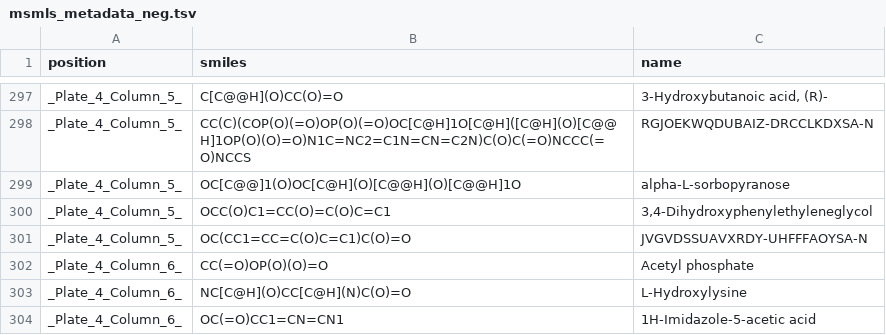
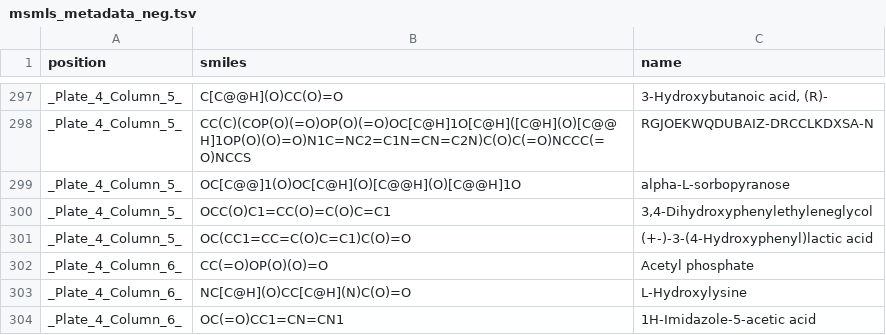
Before and after one commit to zamboni-lab/MultiMS2, a TSV file: metadata/msmls_metadata_neg.tsv, drawn as a sheet; only a part is shown, gaps mark what is left out; the diff names each change by its address in the sheet, - before the commit and + after, or states it on an @@ line.

Commit message:
fix metadata, add names

```diff
--- a/metadata/msmls_metadata_neg.tsv
+++ b/metadata/msmls_metadata_neg.tsv
-C301 (name): JVGVDSSUAVXRDY-UHFFFAOYSA-N
+C301 (name): (+-)-3-(4-Hydroxyphenyl)lactic acid
```
Also changed, not shown: metadata/msmls_metadata_pos.tsv, 4 other files.
